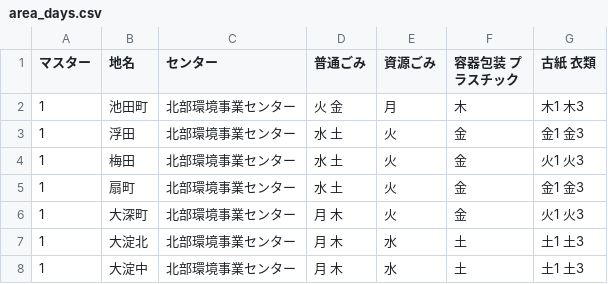
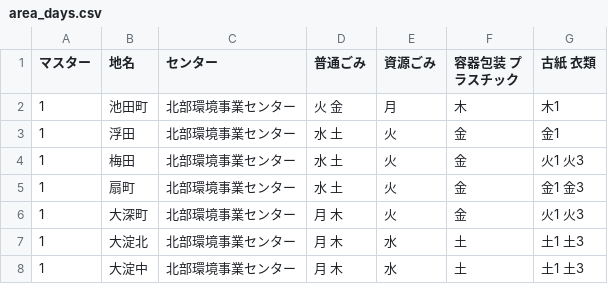
Before and after one commit to ofuku3f/5374osaka.github.com, a CSV file: data/area_days.csv, drawn as a sheet; only a part is shown.

Commit message:
Update area_days.csv

```diff
--- a/data/area_days.csv
+++ b/data/area_days.csv
@@ -1,4 +1,4 @@
 マスター,地名,センター,普通ごみ,資源ごみ,容器包装 プラスチック,古紙 衣類
-1,池田町,北部環境事業センター,火 金,月,木,木1 木3
-1,浮田,北部環境事業センター,水 土,火,金,金1 金3
+1,池田町,北部環境事業センター,火 金,月,木,木1
+1,浮田,北部環境事業センター,水 土,火,金,金1
 1,梅田,北部環境事業センター,水 土,火,金,火1 火3
```
